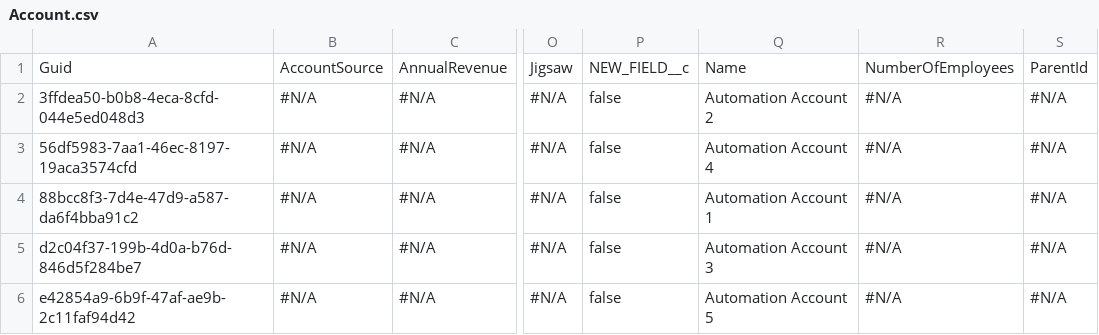
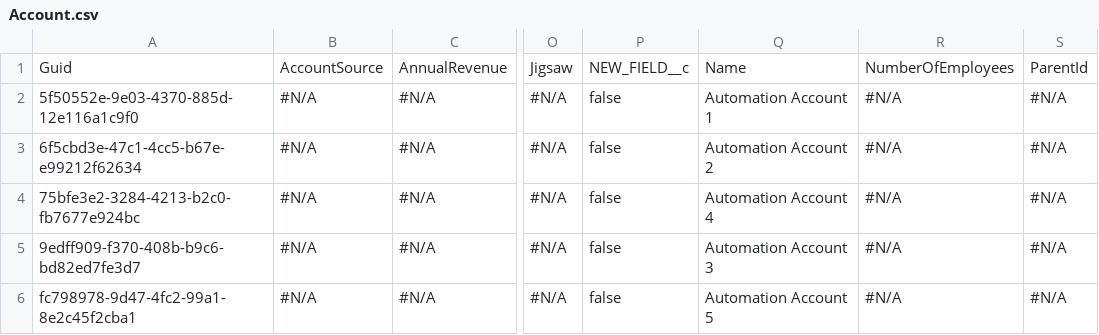
Before and after one commit to Asnafshaikh/Test-Regresion, a CSV file: Account.csv, drawn as a sheet; only a part is shown, gaps mark what is left out; the diff names each change by its address in the sheet, - before the commit and + after, or states it on an @@ line.

Commit message:
VC - GitHub PAT Setup Commit

```diff
--- a/Account.csv
+++ b/Account.csv
-A2: 3ffdea50-b0b8-4eca-8cfd-044e5ed048d3
+A2: 5f50552e-9e03-4370-885d-12e116a1c9f0
-Q2: Automation Account 2
+Q2: Automation Account 1
-A3: 56df5983-7aa1-46ec-8197-19aca3574cfd
+A3: 6f5cbd3e-47c1-4cc5-b67e-e99212f62634
-Q3: Automation Account 4
+Q3: Automation Account 2
-A4: 88bcc8f3-7d4e-47d9-a587-da6f4bba91c2
+A4: 75bfe3e2-3284-4213-b2c0-fb7677e924bc
-Q4: Automation Account 1
+Q4: Automation Account 4
-A5: d2c04f37-199b-4d0a-b76d-846d5f284be7
+A5: 9edff909-f370-408b-b9c6-bd82ed7fe3d7
-A6: e42854a9-6b9f-47af-ae9b-2c11faf94d42
+A6: fc798978-9d47-4fc2-99a1-8e2c45f2cba1
```
